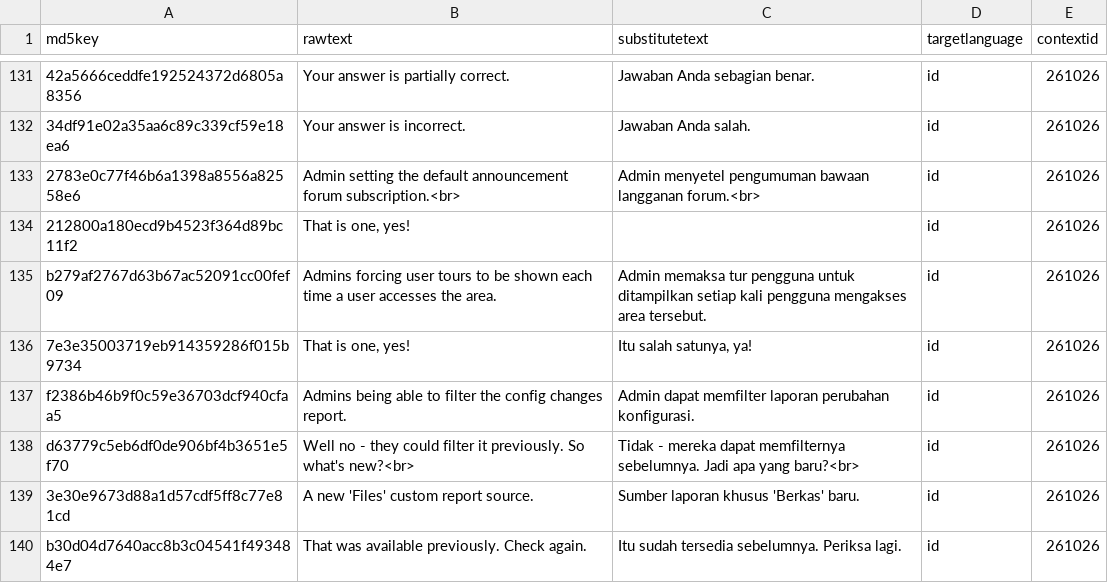
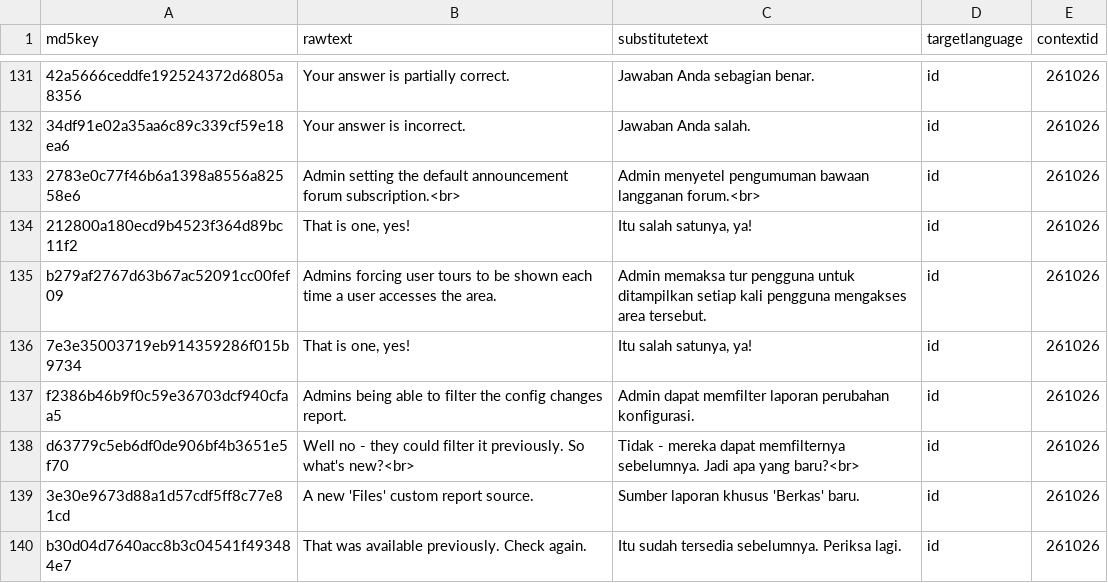
Before and after one commit to oonid/moodle_academy_translations, a CSV file: courses/143-what-s-new-in-moodle-4.4/id.csv, drawn as a sheet; only a part is shown, gaps mark what is left out; the diff names each change by its address in the sheet, - before the commit and + after, or states it on an @@ line.

```diff
--- a/courses/143-what-s-new-in-moodle-4.4/id.csv
+++ b/courses/143-what-s-new-in-moodle-4.4/id.csv
-C134 (substitutetext): (empty)
+C134 (substitutetext): Itu salah satunya, ya!
```
Also changed, not shown: 1 other file.
